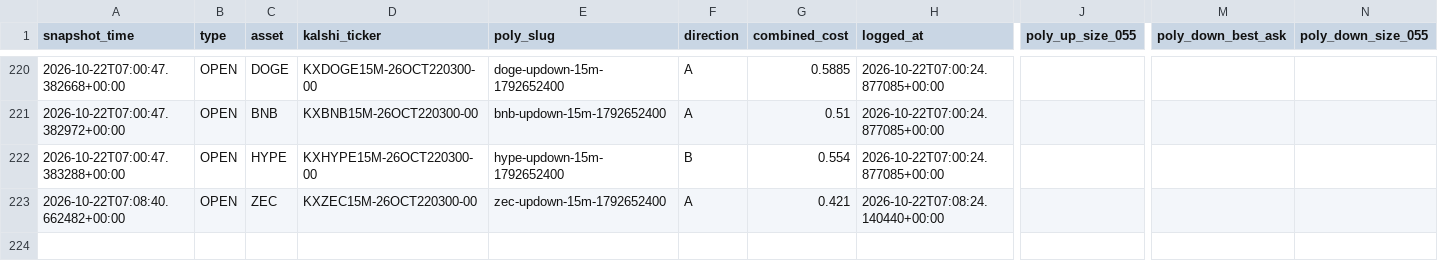
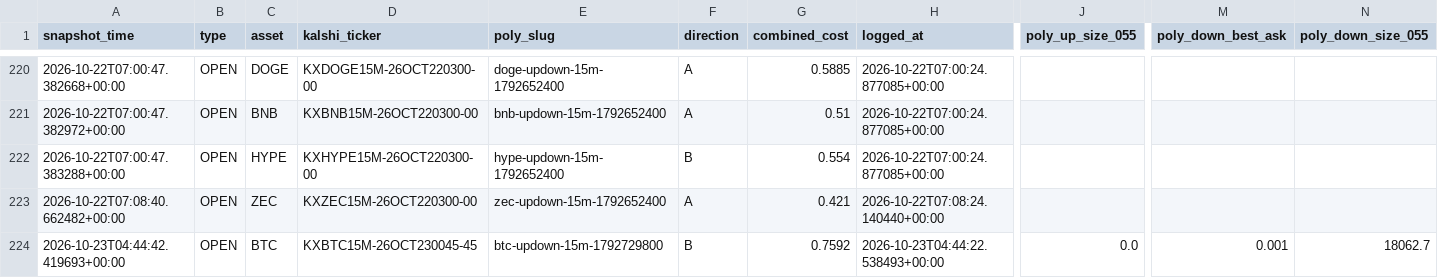
Before and after one commit to Prinxe-crypto/gap-maker-depth-monitor, a CSV file: depth_snapshots.csv, drawn as a sheet; only a part is shown, gaps mark what is left out; rows hold the shown columns only; the diff names each change by its address in the sheet, - before the commit and + after, or states it on an @@ line.

```diff
--- a/depth_snapshots.csv
+++ b/depth_snapshots.csv
+row 224: 2026-10-23T04:44:42.419693+00:00 | OPEN | BTC | KXBTC15M-26OCT230045-45 | btc-updown-15m-1792729800 | B | 0.7592 | 2026-10-23T04:44:22.538493+00:00 | 0.0 | 0.001 | 18062.7
```
Also changed, not shown: 3 other files.
